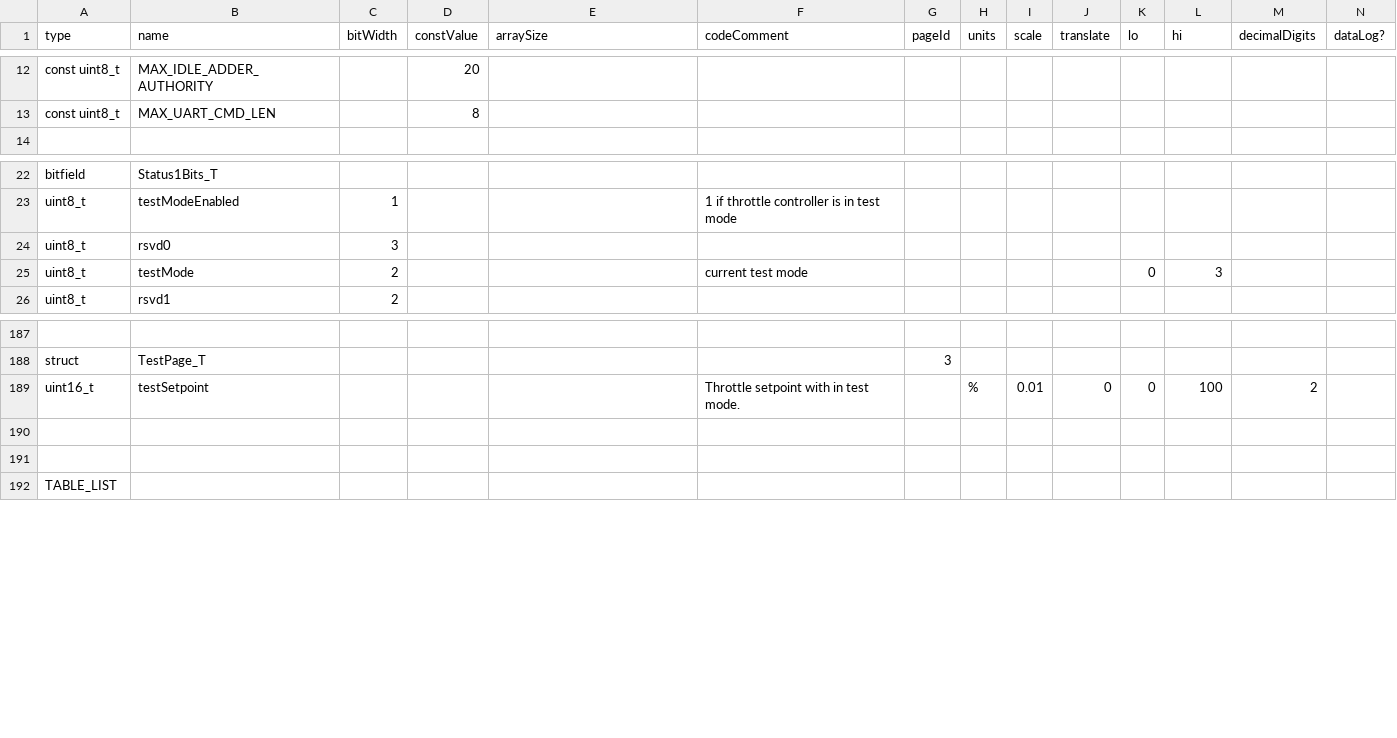
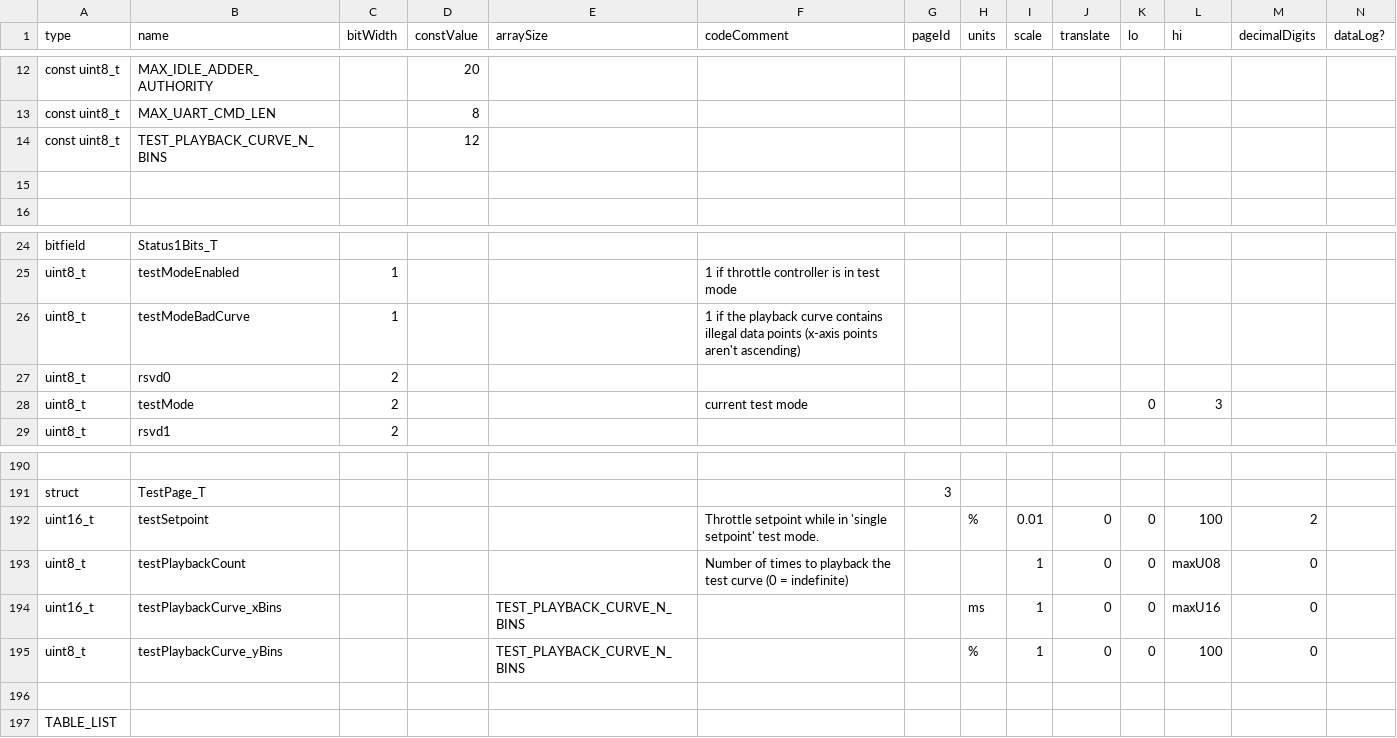
Before and after one commit to Ms3pro/EThrottle, a CSV file: src/scripts/EThrottleTables.csv, drawn as a sheet; only a part is shown, gaps mark what is left out; removed rows and columns are numbered as before the commit, all else as after; rows hold the shown columns only; the diff names each change by its address in the sheet, - before the commit and + after, or states it on an @@ line.

Commit message:
Initial work on test playback mode (needs curve interpolation still)

```diff
--- a/src/scripts/EThrottleTables.csv
+++ b/src/scripts/EThrottleTables.csv
+row 14: const uint8_t | TEST_PLAYBACK_CURVE_N_BINS |  | 12
+row 15: (empty)
-row 24: uint8_t | rsvd0 | 3
+row 26: uint8_t | testModeBadCurve | 1 |  |  | 1 if the playback curve contains illegal data points (x-axis points aren't ascending)
+row 27: uint8_t | rsvd0 | 2
-F192 (codeComment): Throttle setpoint with in test mode.
+F192 (codeComment): Throttle setpoint while in 'single setpoint' test mode.
-row 193: (empty)
+row 193: uint8_t | testPlaybackCount |  |  |  | Number of times to playback the test curve (0 = indefinite) |  |  | 1 | 0 | 0 | maxU08 | 0
+row 194: uint16_t | testPlaybackCurve_xBins |  |  | TEST_PLAYBACK_CURVE_N_BINS |  |  | ms | 1 | 0 | 0 | maxU16 | 0
+row 195: uint8_t | testPlaybackCurve_yBins |  |  | TEST_PLAYBACK_CURVE_N_BINS |  |  | % | 1 | 0 | 0 | 100 | 0
```
Also changed, not shown: 9 other files.
